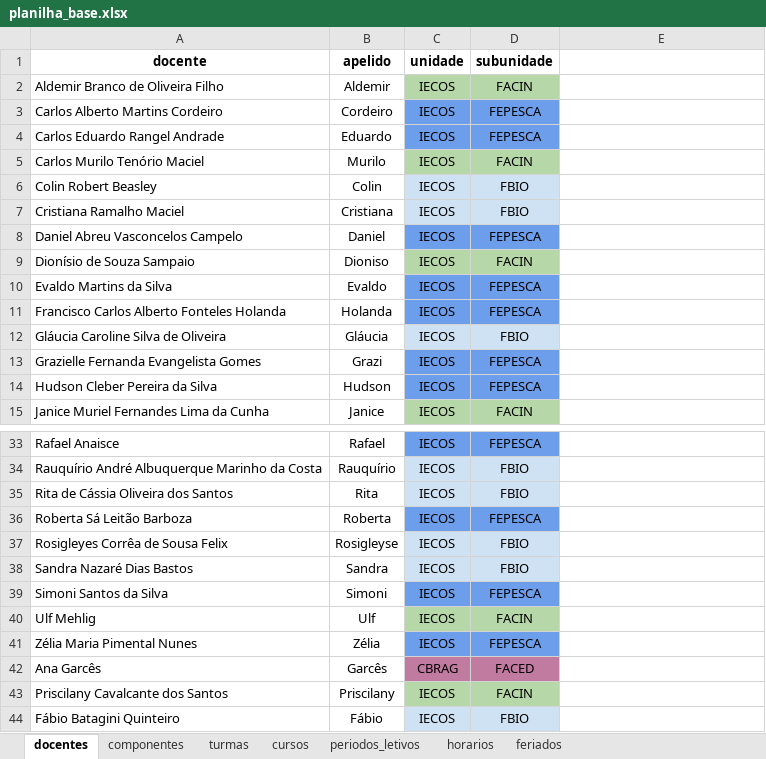
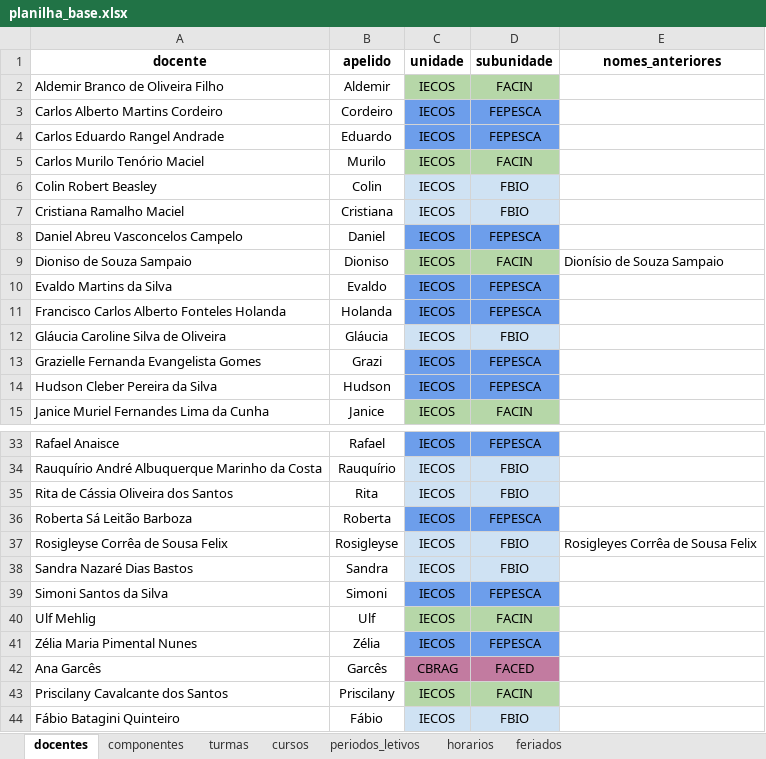
Before and after one commit to astuciasnor/gestor-iecos, an Excel workbook: dados/planilha_base.xlsx, sheet docentes, drawn as a sheet; only a part is shown, gaps mark what is left out; values as stored, in another font and other column widths than the file's, no borders; the diff names each change by its address in the sheet, - before the commit and + after, or states it on an @@ line.

```diff
--- a/dados/planilha_base.xlsx (sheet docentes)
+++ b/dados/planilha_base.xlsx (sheet docentes)
-E1: (empty)
+E1: nomes_anteriores
-A9 (docente): Dionísio de Souza Sampaio
+A9 (docente): Dioniso de Souza Sampaio
-E9 (nomes_anteriores): (empty)
+E9 (nomes_anteriores): Dionísio de Souza Sampaio
-A37 (docente): Rosigleyes Corrêa de Sousa Felix
+A37 (docente): Rosigleyse Corrêa de Sousa Felix
-E37 (nomes_anteriores): (empty)
+E37 (nomes_anteriores): Rosigleyes Corrêa de Sousa Felix
```
Also changed, not shown: 26 other files.
